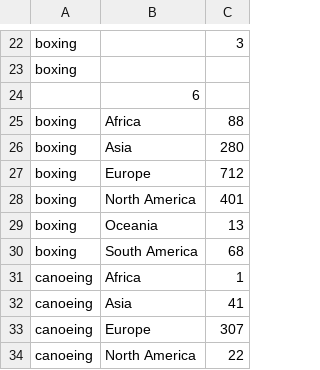
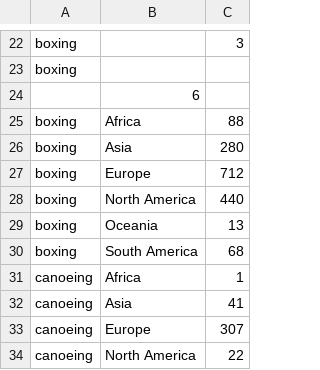
Before and after one commit to hcchien/olympic, a CSV file: continent_grade.csv, drawn as a sheet; only a part is shown, gaps mark what is left out.

```diff
--- a/continent_grade.csv
+++ b/continent_grade.csv
@@ -27,3 +27,3 @@ boxing, Asia, 280
 boxing, Europe, 712
-boxing, North America, 401
+boxing, North America, 440
 boxing, Oceania, 13
```
Also changed, not shown: all.csv, continent_gold.csv, 4 other files.
